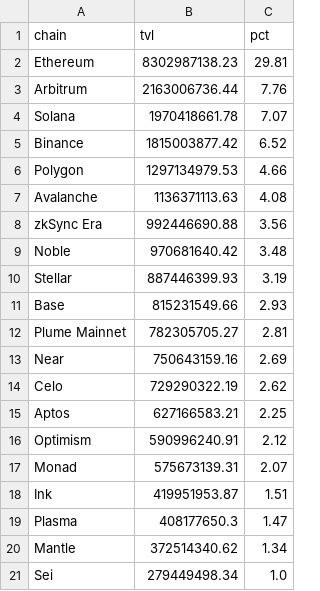
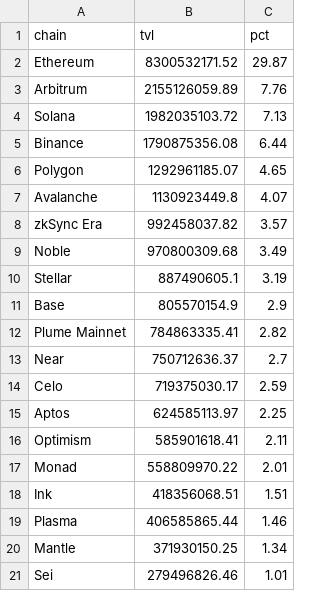
Before and after one commit to kittycapital/rwa-dashboard, a CSV file: data/rwa_chains.csv, drawn as a sheet.

```diff
--- a/data/rwa_chains.csv
+++ b/data/rwa_chains.csv
@@ -1,21 +1,21 @@
 chain,tvl,pct
-Ethereum,8302987138.23,29.81
-Arbitrum,2163006736.44,7.76
-Solana,1970418661.78,7.07
-Binance,1815003877.42,6.52
-Polygon,1297134979.53,4.66
-Avalanche,1136371113.63,4.08
-zkSync Era,992446690.88,3.56
-Noble,970681640.42,3.48
-Stellar,887446399.93,3.19
-Base,815231549.66,2.93
-Plume Mainnet,782305705.27,2.81
-Near,750643159.16,2.69
-Celo,729290322.19,2.62
-Aptos,627166583.21,2.25
-Optimism,590996240.91,2.12
-Monad,575673139.31,2.07
-Ink,419951953.87,1.51
-Plasma,408177650.3,1.47
-Mantle,372514340.62,1.34
-Sei,279449498.34,1.0
+Ethereum,8300532171.52,29.87
+Arbitrum,2155126059.89,7.76
+Solana,1982035103.72,7.13
+Binance,1790875356.08,6.44
+Polygon,1292961185.07,4.65
+Avalanche,1130923449.8,4.07
+zkSync Era,992458037.82,3.57
+Noble,970800309.68,3.49
+Stellar,887490605.1,3.19
+Base,805570154.9,2.9
+Plume Mainnet,784863335.41,2.82
+Near,750712636.37,2.7
+Celo,719375030.17,2.59
+Aptos,624585113.97,2.25
+Optimism,585901618.41,2.11
+Monad,558809970.22,2.01
+Ink,418356068.51,1.51
+Plasma,406585865.44,1.46
+Mantle,371930150.25,1.34
+Sei,279496826.46,1.01
```
Also changed, not shown: data/rwa_category_history.csv, data/rwa_protocols.csv, 3 other files.
